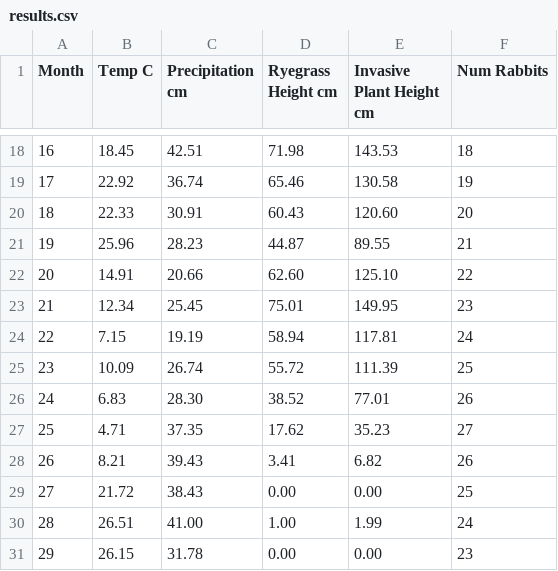
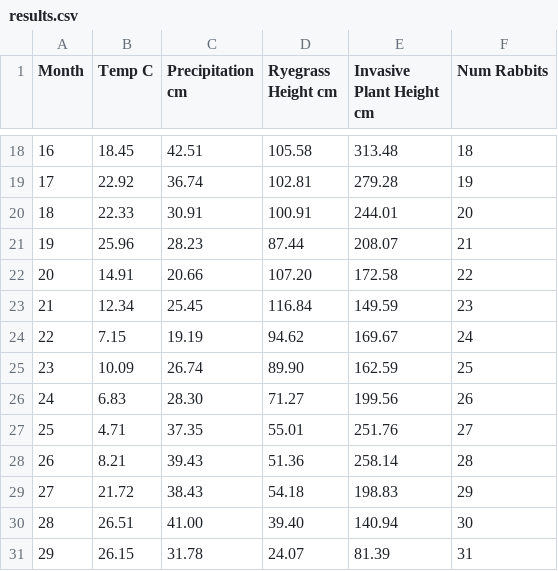
Before and after one commit to LukeEff/ParallelProgrammingProj2, a CSV file: results.csv, drawn as a sheet; only a part is shown, gaps mark what is left out; the diff covers the shown part only.

Commit message:
make invasive plant grow in summer weather

```diff
--- a/results.csv
+++ b/results.csv
@@ -18,14 +18,14 @@ Month,Temp C,Precipitation cm,Ryegrass Height cm,Invasive Plant Height cm,Num Ra
-  16 ,  18.45 , 42.51 ,  71.98 , 143.53 ,  18
-  17 ,  22.92 , 36.74 ,  65.46 , 130.58 ,  19
-  18 ,  22.33 , 30.91 ,  60.43 , 120.60 ,  20
-  19 ,  25.96 , 28.23 ,  44.87 ,  89.55 ,  21
-  20 ,  14.91 , 20.66 ,  62.60 , 125.10 ,  22
-  21 ,  12.34 , 25.45 ,  75.01 , 149.95 ,  23
-  22 ,   7.15 , 19.19 ,  58.94 , 117.81 ,  24
-  23 ,  10.09 , 26.74 ,  55.72 , 111.39 ,  25
-  24 ,   6.83 , 28.30 ,  38.52 ,  77.01 ,  26
-  25 ,   4.71 , 37.35 ,  17.62 ,  35.23 ,  27
-  26 ,   8.21 , 39.43 ,   3.41 ,   6.82 ,  26
-  27 ,  21.72 , 38.43 ,   0.00 ,   0.00 ,  25
-  28 ,  26.51 , 41.00 ,   1.00 ,   1.99 ,  24
-  29 ,  26.15 , 31.78 ,   0.00 ,   0.00 ,  23
+  16 ,  18.45 , 42.51 , 105.58 , 313.48 ,  18
+  17 ,  22.92 , 36.74 , 102.81 , 279.28 ,  19
+  18 ,  22.33 , 30.91 , 100.91 , 244.01 ,  20
+  19 ,  25.96 , 28.23 ,  87.44 , 208.07 ,  21
+  20 ,  14.91 , 20.66 , 107.20 , 172.58 ,  22
+  21 ,  12.34 , 25.45 , 116.84 , 149.59 ,  23
+  22 ,   7.15 , 19.19 ,  94.62 , 169.67 ,  24
+  23 ,  10.09 , 26.74 ,  89.90 , 162.59 ,  25
+  24 ,   6.83 , 28.30 ,  71.27 , 199.56 ,  26
+  25 ,   4.71 , 37.35 ,  55.01 , 251.76 ,  27
+  26 ,   8.21 , 39.43 ,  51.36 , 258.14 ,  28
+  27 ,  21.72 , 38.43 ,  54.18 , 198.83 ,  29
+  28 ,  26.51 , 41.00 ,  39.40 , 140.94 ,  30
+  29 ,  26.15 , 31.78 ,  24.07 ,  81.39 ,  31
```
Also changed, not shown: 150 edited cells elsewhere in this file, 1 other file.
